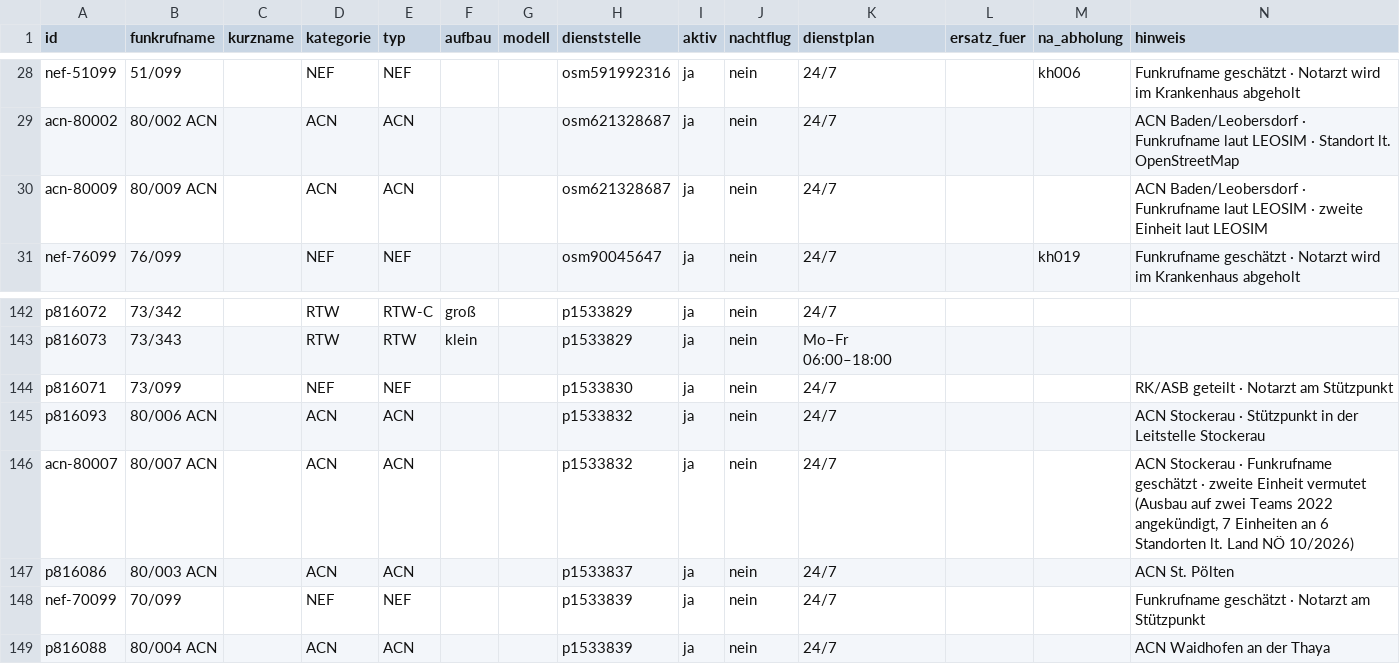
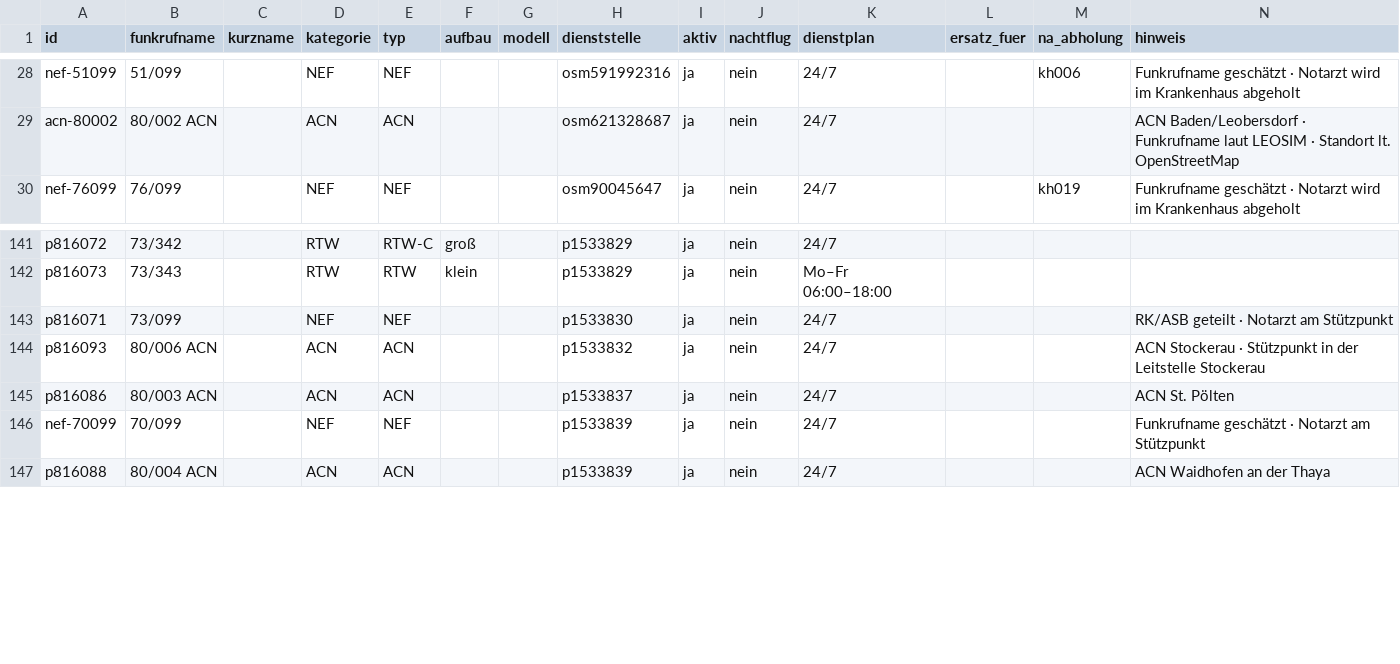
Before and after one commit to PHolzreiter/leitwerk, a CSV file: data/default/fahrzeuge.csv, drawn as a sheet; only a part is shown, gaps mark what is left out; the diff names each change by its address in the sheet, - before the commit and + after, or states it on an @@ line.

```diff
--- a/data/default/fahrzeuge.csv
+++ b/data/default/fahrzeuge.csv
-row 30: acn-80009 | 80/009 ACN |  | ACN | ACN |  |  | osm621328687 | ja | nein | 24/7 |  |  | ACN Baden/Leobersdorf · Funkrufname laut LEOSIM · zweite Einheit laut LEOSIM
-row 146: acn-80007 | 80/007 ACN |  | ACN | ACN |  |  | p1533832 | ja | nein | 24/7 |  |  | ACN Stockerau · Funkrufname geschätzt · zweite Einheit vermutet (Ausbau auf zwei Teams 2022 angekündigt, 7 Einheiten an 6 Standorten lt. Land NÖ 10/2026)
```
Also changed, not shown: tools/sources/acn_noe.csv, 6 other files.
